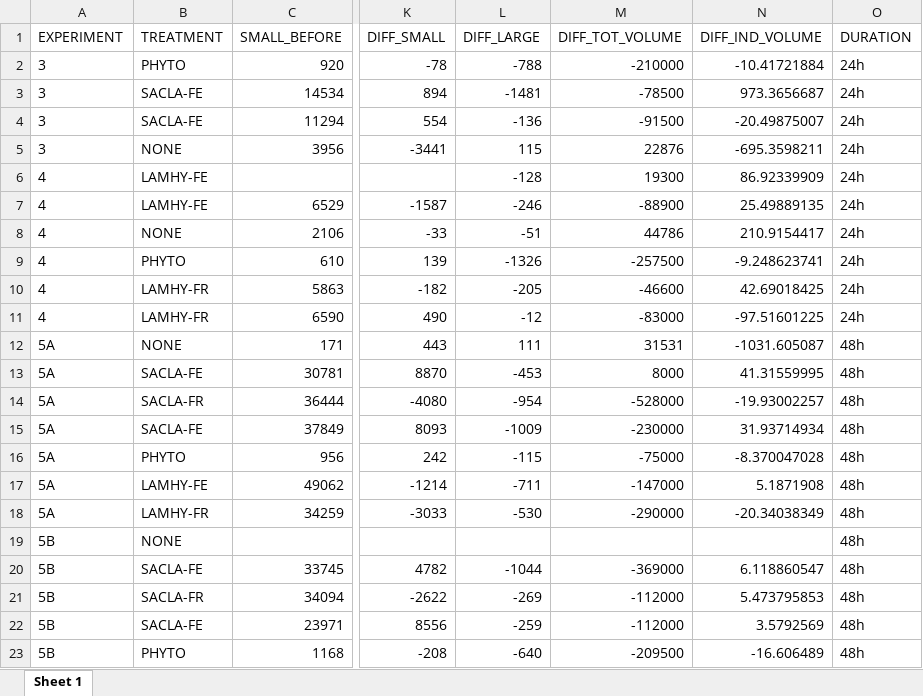
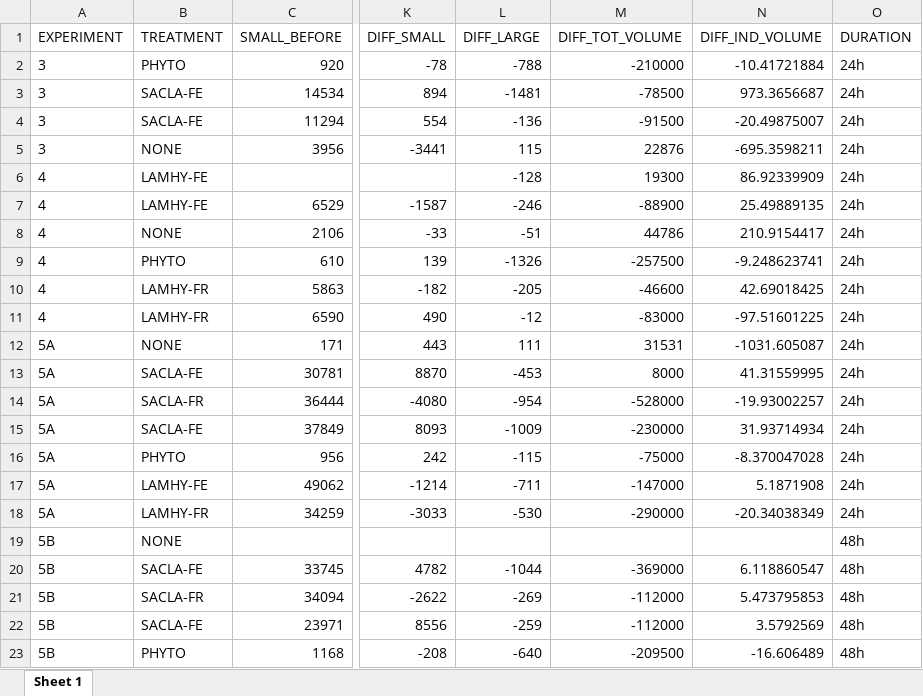
Before and after one commit to kristokv/CopeLinkExp2021, an Excel workbook: particles_compare_final.xlsx, sheet Sheet 1, drawn as a sheet; only a part is shown, gaps mark what is left out; values as stored, in another font and other column widths than the file's, no borders; the diff names each change by its address in the sheet, - before the commit and + after, or states it on an @@ line.

```diff
--- a/particles_compare_final.xlsx (sheet Sheet 1)
+++ b/particles_compare_final.xlsx (sheet Sheet 1)
-O12:O18 (DURATION): 48h
+O12:O18 (DURATION): 24h
```
Also changed, not shown: cop_data_final.xlsx, fecal_data_final.xlsx, 7 other files.
